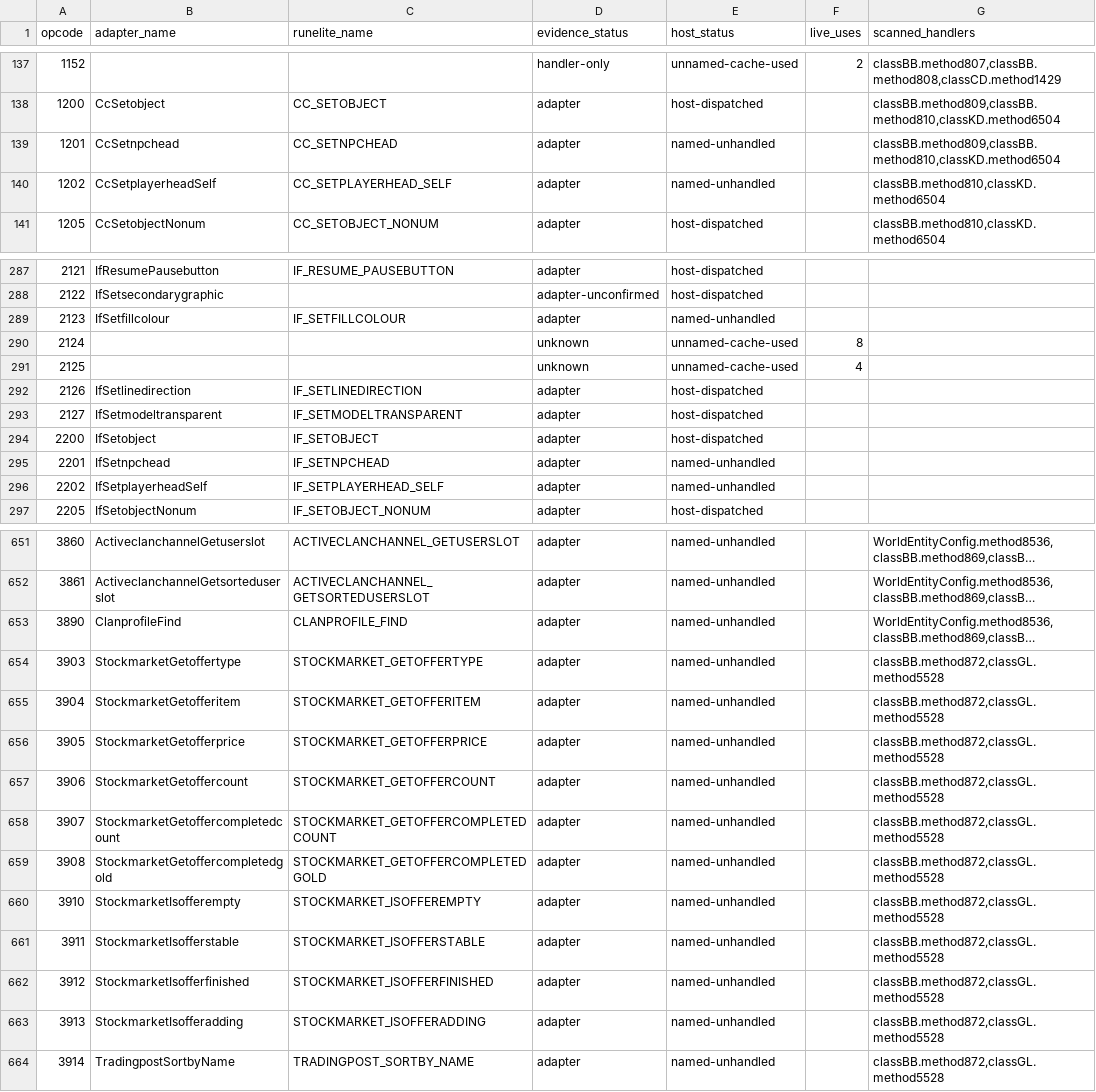
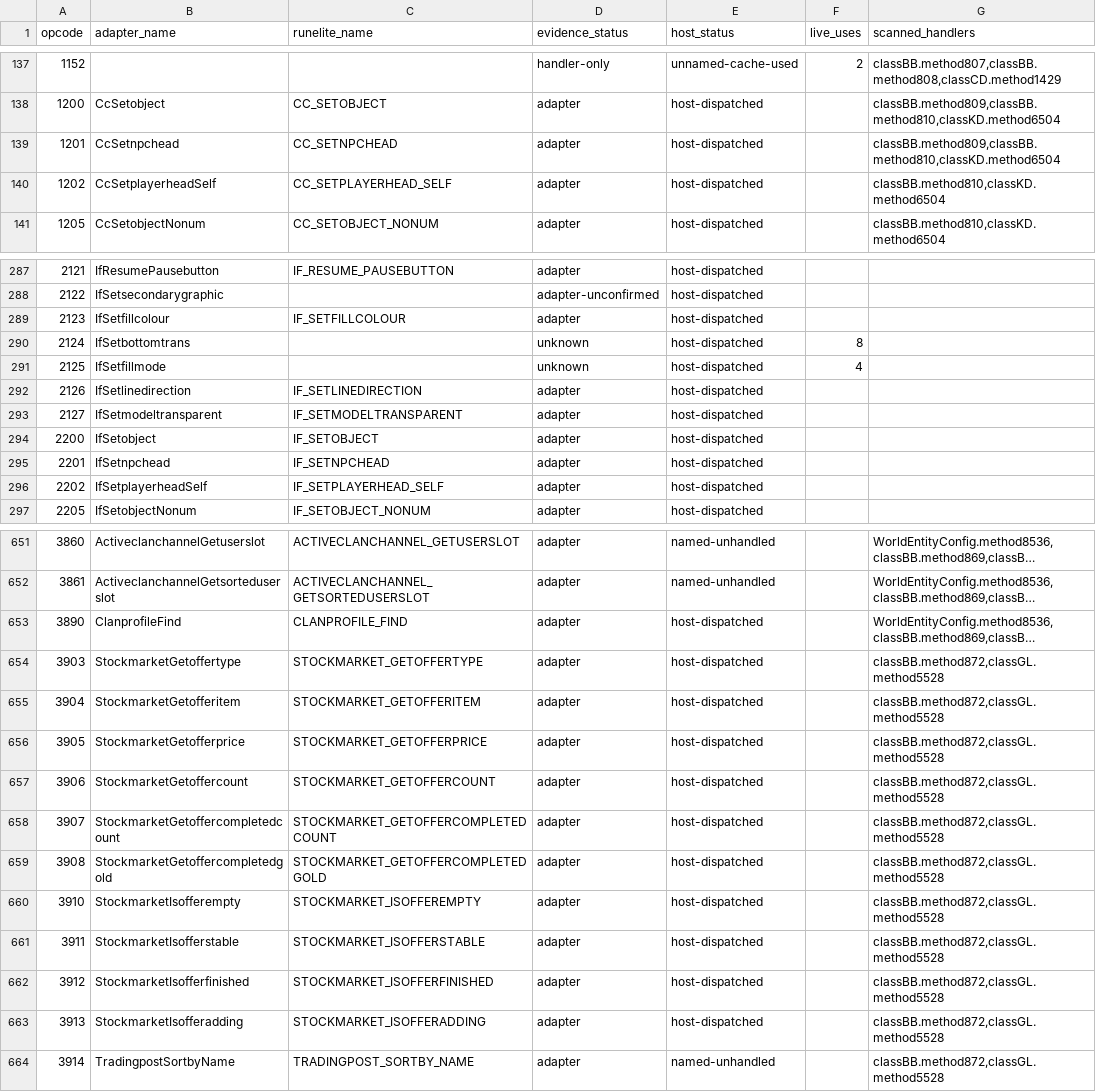
Before and after one commit to Neosback/rustclient, a TSV file: docs/reference/rs240-port/CS2-HOST-COVERAGE.tsv, drawn as a sheet; only a part is shown, gaps mark what is left out; long unchanged cells end in …; the diff covers the shown part only; the diff names each change by its address in the sheet, - before the commit and + after, or states it on an @@ line.

```diff
--- a/docs/reference/rs240-port/CS2-HOST-COVERAGE.tsv
+++ b/docs/reference/rs240-port/CS2-HOST-COVERAGE.tsv
-E139:E140 (host_status): named-unhandled
+E139:E140 (host_status): host-dispatched
-E289 (host_status): named-unhandled
+E289 (host_status): host-dispatched
-B290 (adapter_name): (empty)
+B290 (adapter_name): IfSetbottomtrans
-E290:E291 (host_status): unnamed-cache-used
+E290:E291 (host_status): host-dispatched
-B291 (adapter_name): (empty)
+B291 (adapter_name): IfSetfillmode
-E295:E296 (host_status): named-unhandled
+E295:E296 (host_status): host-dispatched
-E653:E663 (host_status): named-unhandled
+E653:E663 (host_status): host-dispatched
```
Also changed, not shown: 19 edited cells elsewhere in this file, docs/plan/PARITY-DEVIATIONS.tsv, 25 other files.
